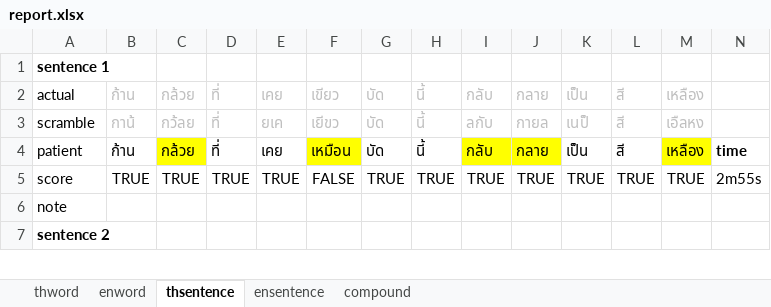
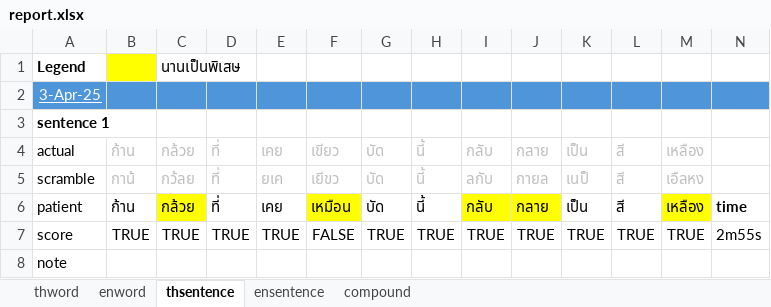
Before and after one commit to Plausma/Dyslexia, an Excel workbook: report.xlsx, sheet thsentence, drawn as a sheet; only a part is shown; the shorter side is filled out with more unchanged rows; values as stored, in another font and other column widths than the file's, no borders; conditional formats not drawn; rows hold the shown columns only; the diff names each change by its address in the sheet, - before the commit and + after, or states it on an @@ line.

```diff
--- a/report.xlsx (sheet thsentence)
+++ b/report.xlsx (sheet thsentence)
+row 1: Legend |  | นานเป็นพิเสษ
+row 2: 3-Apr-25
```
Also changed, not shown: sheet ensentence, sheet enword, sheet thword, formulas that keep their value, 28 other files.
